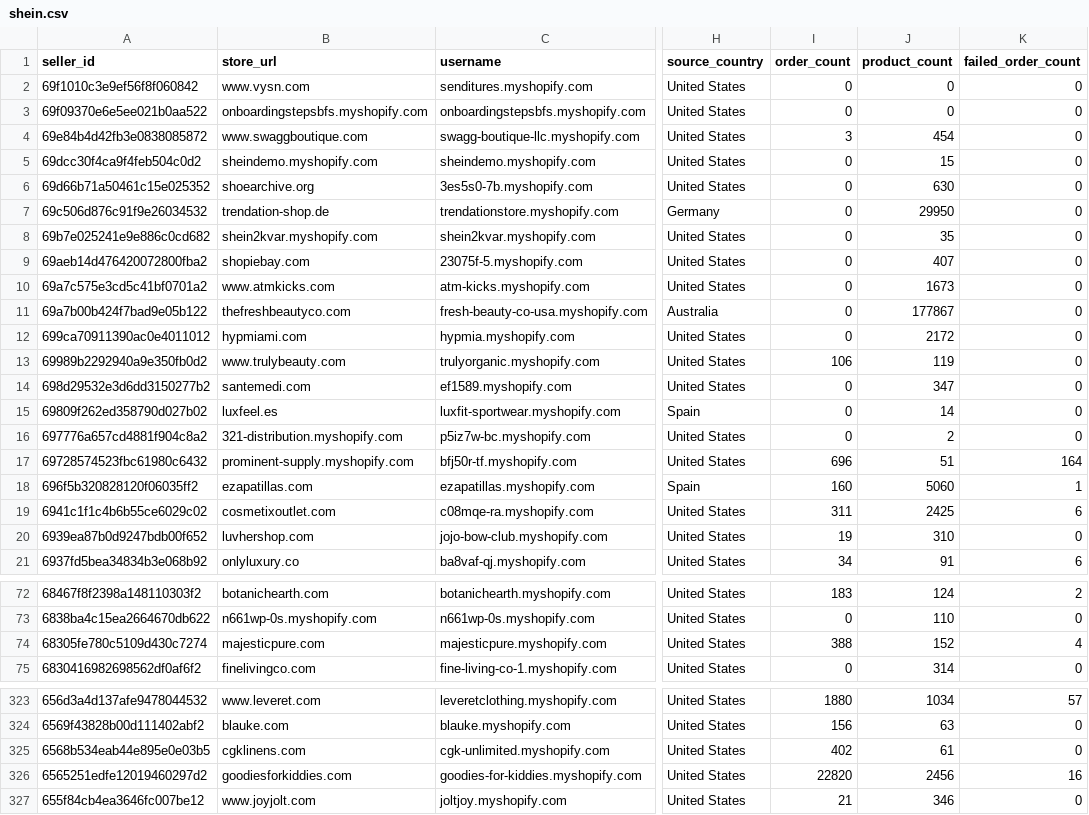
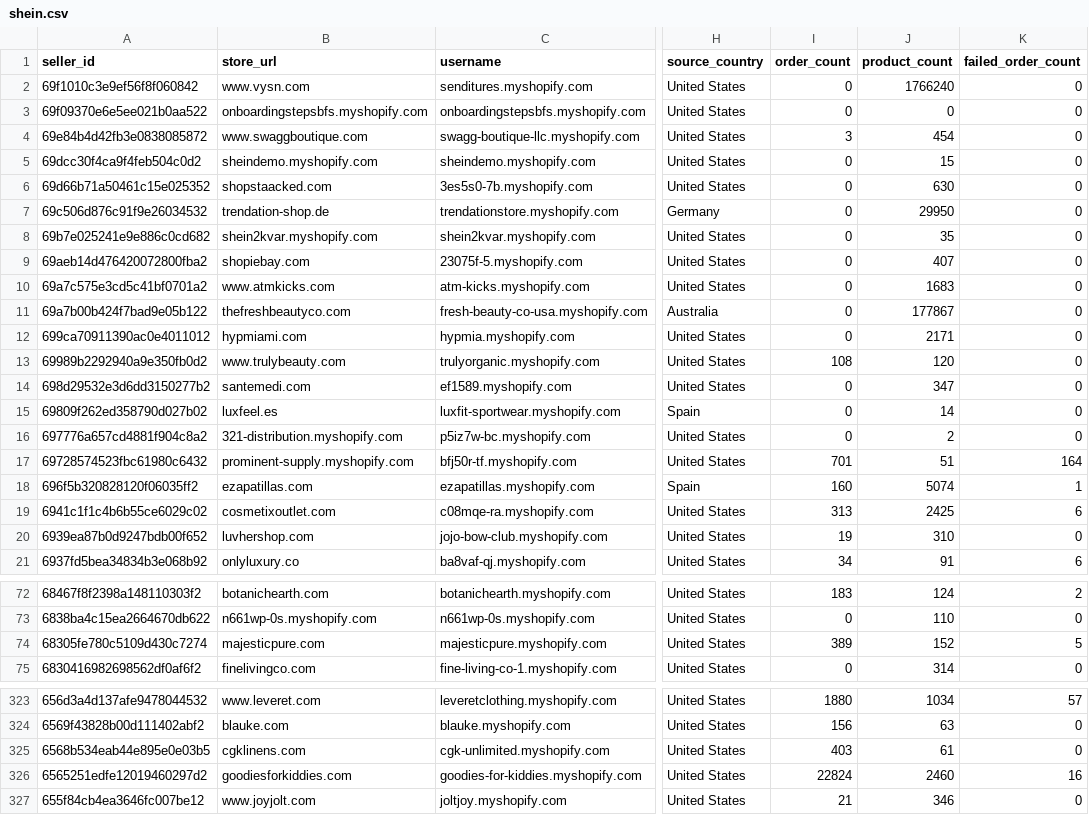
Before and after one commit to hsrivastava-ced/chap-seller-tracker, a CSV file: results/latest/shein.csv, drawn as a sheet; only a part is shown, gaps mark what is left out; the diff covers the shown part only; the diff names each change by its address in the sheet, - before the commit and + after, or states it on an @@ line.

Commit message:
chore(data): scrape 2026-04-30_12-12-55Z

```diff
--- a/results/latest/shein.csv
+++ b/results/latest/shein.csv
-J2 (product_count): 0
+J2 (product_count): 1766240
-B6 (store_url): shoearchive.org
+B6 (store_url): shopstaacked.com
-J10 (product_count): 1673
+J10 (product_count): 1683
-J12 (product_count): 2172
+J12 (product_count): 2171
-I13 (order_count): 106
+I13 (order_count): 108
-J13 (product_count): 119
+J13 (product_count): 120
-I17 (order_count): 696
+I17 (order_count): 701
-J18 (product_count): 5060
+J18 (product_count): 5074
-I19 (order_count): 311
+I19 (order_count): 313
-I74 (order_count): 388
+I74 (order_count): 389
-K74 (failed_order_count): 4
+K74 (failed_order_count): 5
-I325 (order_count): 402
+I325 (order_count): 403
-I326 (order_count): 22820
+I326 (order_count): 22824
-J326 (product_count): 2456
+J326 (product_count): 2460
```
Also changed, not shown: 46 edited cells elsewhere in this file, results/latest/shein_woocommerce.csv, 2 other files.
